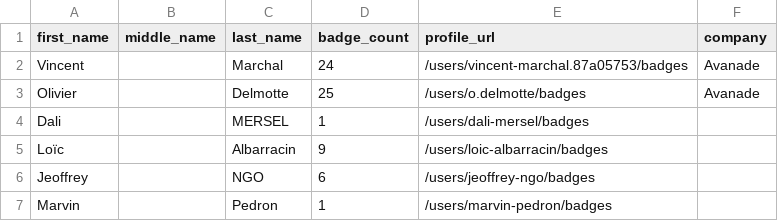
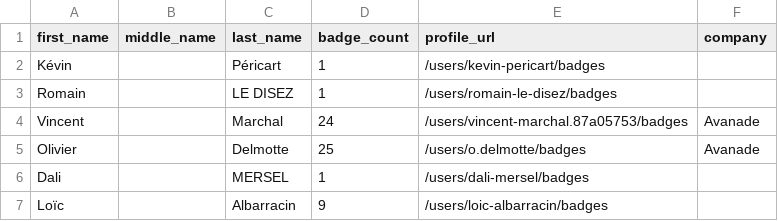
Before and after one commit to jessehouwing/github-certification-ranking, a CSV file: datasource/github-certs-france.csv, drawn as a sheet; only a part is shown; the shorter side is filled out with more unchanged rows; the diff names each change by its address in the sheet, - before the commit and + after, or states it on an @@ line.

```diff
--- a/datasource/github-certs-france.csv
+++ b/datasource/github-certs-france.csv
+row 2: Kévin |  | Péricart | 1 | /users/kevin-pericart/badges
+row 3: Romain |  | LE DISEZ | 1 | /users/romain-le-disez/badges
```
Also changed, not shown: datasource/github-certs-canada.csv, datasource/github-certs-germany.csv, 33 other files.
